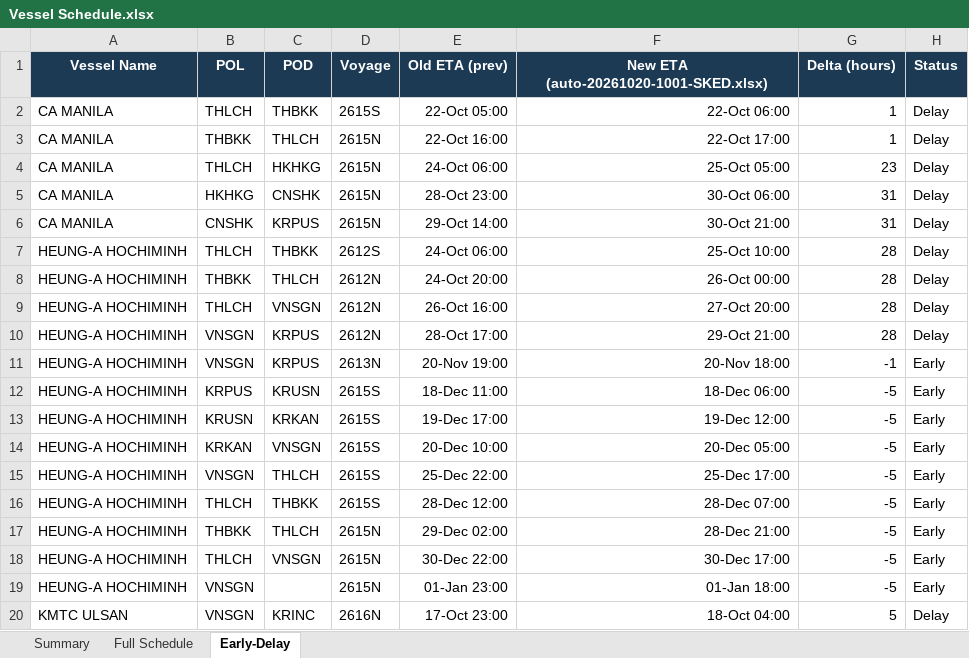
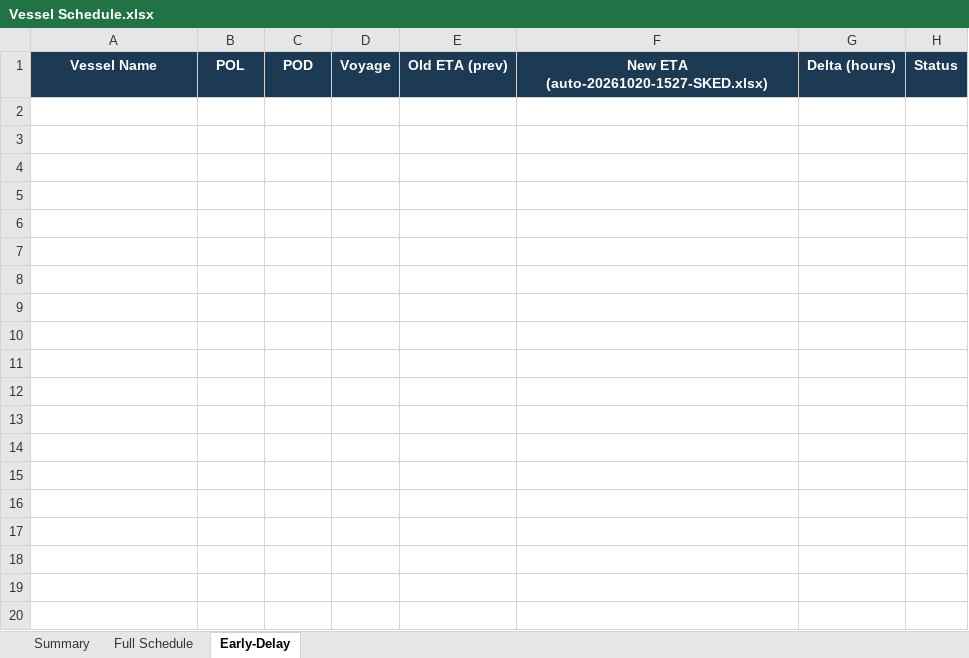
Before and after one commit to sirichai1265/heung-a-sked, an Excel workbook: Vessel Schedule.xlsx, sheet Early-Delay, drawn as a sheet; only a part is shown; values as stored, in another font and other column widths than the file's, no borders; the diff covers the shown part only; the diff names each change by its address in the sheet, - before the commit and + after, or states it on an @@ line.

```diff
--- a/Vessel Schedule.xlsx (sheet Early-Delay)
+++ b/Vessel Schedule.xlsx (sheet Early-Delay)
-F1: New ETA (auto-20261020-1001-SKED.xlsx)
+F1: New ETA (auto-20261020-1527-SKED.xlsx)
-row 2: CA MANILA | THLCH | THBKK | 2615S | 22-Oct 05:00 | 22-Oct 06:00 | 1 | Delay
-row 3: CA MANILA | THBKK | THLCH | 2615N | 22-Oct 16:00 | 22-Oct 17:00 | 1 | Delay
-row 4: CA MANILA | THLCH | HKHKG | 2615N | 24-Oct 06:00 | 25-Oct 05:00 | 23 | Delay
-row 5: CA MANILA | HKHKG | CNSHK | 2615N | 28-Oct 23:00 | 30-Oct 06:00 | 31 | Delay
-row 6: CA MANILA | CNSHK | KRPUS | 2615N | 29-Oct 14:00 | 30-Oct 21:00 | 31 | Delay
-row 7: HEUNG-A HOCHIMINH | THLCH | THBKK | 2612S | 24-Oct 06:00 | 25-Oct 10:00 | 28 | Delay
-row 8: HEUNG-A HOCHIMINH | THBKK | THLCH | 2612N | 24-Oct 20:00 | 26-Oct 00:00 | 28 | Delay
-row 9: HEUNG-A HOCHIMINH | THLCH | VNSGN | 2612N | 26-Oct 16:00 | 27-Oct 20:00 | 28 | Delay
-row 10: HEUNG-A HOCHIMINH | VNSGN | KRPUS | 2612N | 28-Oct 17:00 | 29-Oct 21:00 | 28 | Delay
-row 11: HEUNG-A HOCHIMINH | VNSGN | KRPUS | 2613N | 20-Nov 19:00 | 20-Nov 18:00 | -1 | Early
-row 12: HEUNG-A HOCHIMINH | KRPUS | KRUSN | 2615S | 18-Dec 11:00 | 18-Dec 06:00 | -5 | Early
-row 13: HEUNG-A HOCHIMINH | KRUSN | KRKAN | 2615S | 19-Dec 17:00 | 19-Dec 12:00 | -5 | Early
-row 14: HEUNG-A HOCHIMINH | KRKAN | VNSGN | 2615S | 20-Dec 10:00 | 20-Dec 05:00 | -5 | Early
-row 15: HEUNG-A HOCHIMINH | VNSGN | THLCH | 2615S | 25-Dec 22:00 | 25-Dec 17:00 | -5 | Early
-row 16: HEUNG-A HOCHIMINH | THLCH | THBKK | 2615S | 28-Dec 12:00 | 28-Dec 07:00 | -5 | Early
-row 17: HEUNG-A HOCHIMINH | THBKK | THLCH | 2615N | 29-Dec 02:00 | 28-Dec 21:00 | -5 | Early
-row 18: HEUNG-A HOCHIMINH | THLCH | VNSGN | 2615N | 30-Dec 22:00 | 30-Dec 17:00 | -5 | Early
-row 19: HEUNG-A HOCHIMINH | VNSGN |  | 2615N | 01-Jan 23:00 | 01-Jan 18:00 | -5 | Early
-row 20: KMTC ULSAN | VNSGN | KRINC | 2616N | 17-Oct 23:00 | 18-Oct 04:00 | 5 | Delay
```
Also changed, not shown: 112 removed rows elsewhere in this sheet, sheet Summary, sked_current.xlsx, 4 other files.
